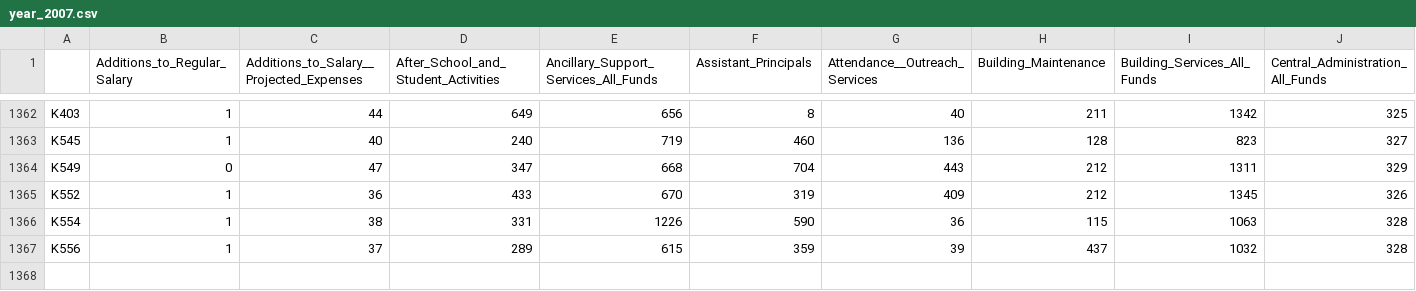
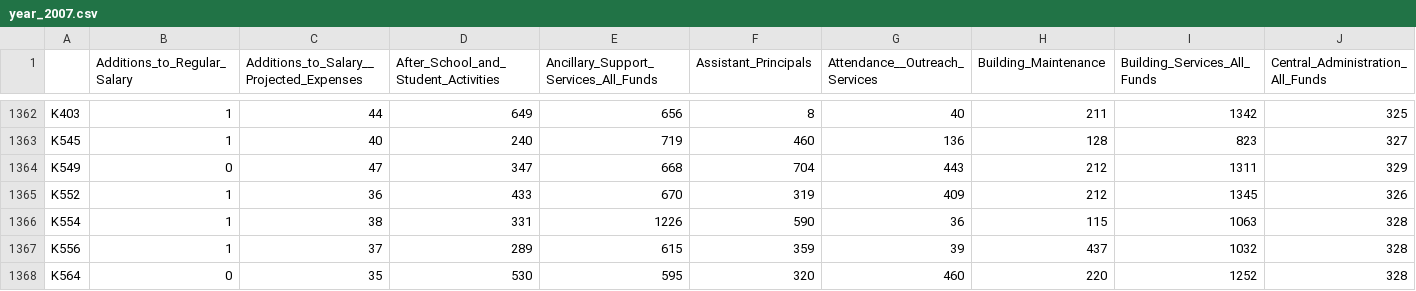
Before and after one commit to buj201/NYC_school_supplies, a CSV file: get_and_cleaning_data/raw_school_expenditures_by_year/year_2007.csv, drawn as a sheet; only a part is shown, gaps mark what is left out; rows hold the shown columns only; the diff names each change by its address in the sheet, - before the commit and + after, or states it on an @@ line.

```diff
--- a/get_and_cleaning_data/raw_school_expenditures_by_year/year_2007.csv
+++ b/get_and_cleaning_data/raw_school_expenditures_by_year/year_2007.csv
+row 1368: K564 | 0 | 35 | 530 | 595 | 320 | 460 | 220 | 1252 | 328
```
Also changed, not shown: get_and_cleaning_data/raw_school_expenditures_by_year/year_2006.csv, 5 other files.
